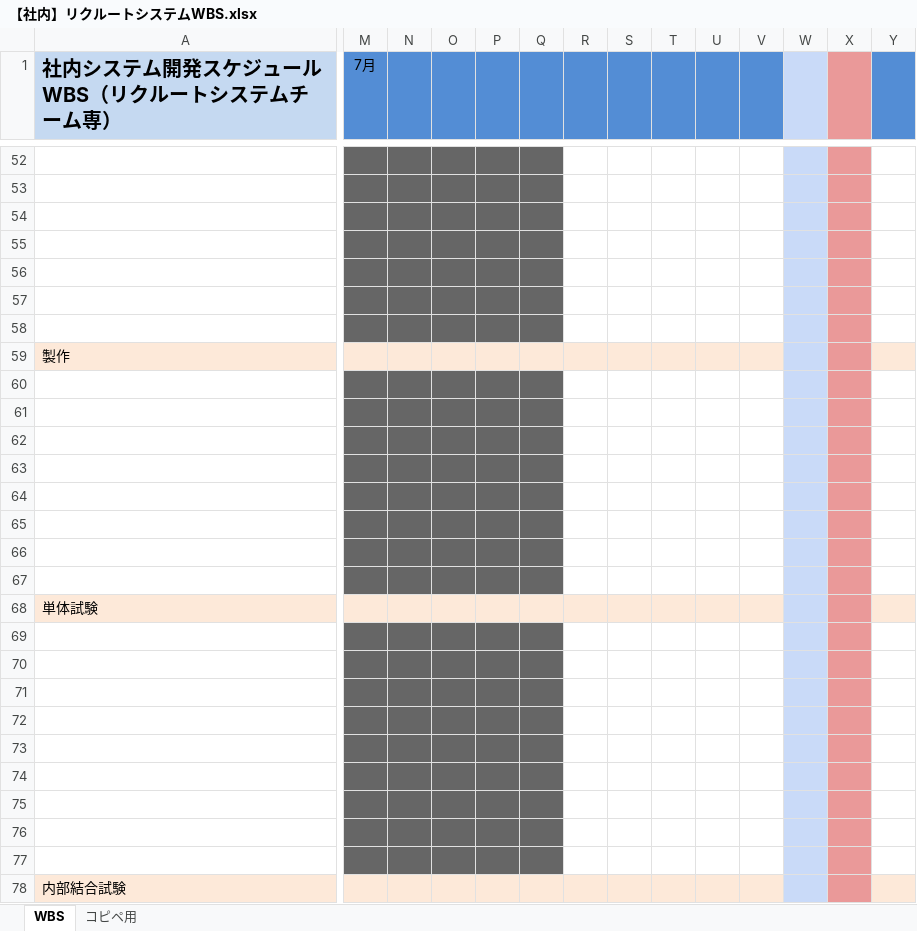
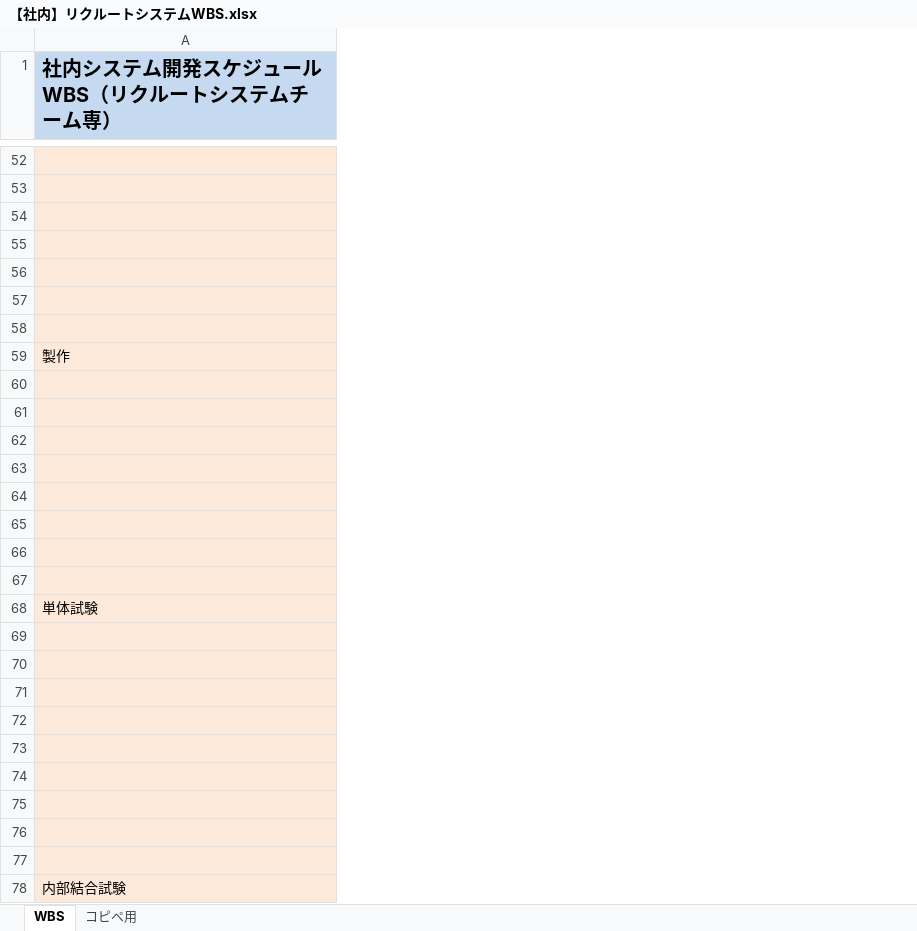
Before and after one commit to unhiyi-witts/Witts_Recruit_Project, an Excel workbook: OthersDocuments/【社内】リクルートシステムWBS.xlsx, sheet WBS, drawn as a sheet; only a part is shown, gaps mark what is left out; values as stored, in another font and other column widths than the file's, no borders; charts and pictures not drawn; removed rows and columns are numbered as before the commit, all else as after; the diff covers the shown part only; the diff names each change by its address in the sheet, - before the commit and + after, or states it on an @@ line.

```diff
--- a/OthersDocuments/【社内】リクルートシステムWBS.xlsx (sheet WBS)
+++ b/OthersDocuments/【社内】リクルートシステムWBS.xlsx (sheet WBS)
@@ column M (7月) hidden, empty @@
@@ column N hidden, empty @@
@@ column O hidden, empty @@
@@ column P hidden, empty @@
@@ column Q hidden, empty @@
@@ column R hidden, empty @@
@@ column S hidden, empty @@
@@ column T hidden, empty @@
@@ column U hidden, empty @@
@@ column V hidden, empty @@
@@ column W hidden, empty @@
@@ column X hidden, empty @@
@@ column Y hidden, empty @@
-A52:A58 fill: none
+A52:A58 fill: #FDE9D9
-A60:A67 fill: none
+A60:A67 fill: #FDE9D9
-A69:A77 fill: none
+A69:A77 fill: #FDE9D9
```
Also changed, not shown: 8 added rows, 8 removed rows, 1 moved row, 18 removed columns, 45 edited cells and cell formats elsewhere in this sheet, formulas that keep their value, hidden cells, SourceDocuments/000.設計/1.基本設計/1.3.画面設計書.xlsx, 4 other files.
